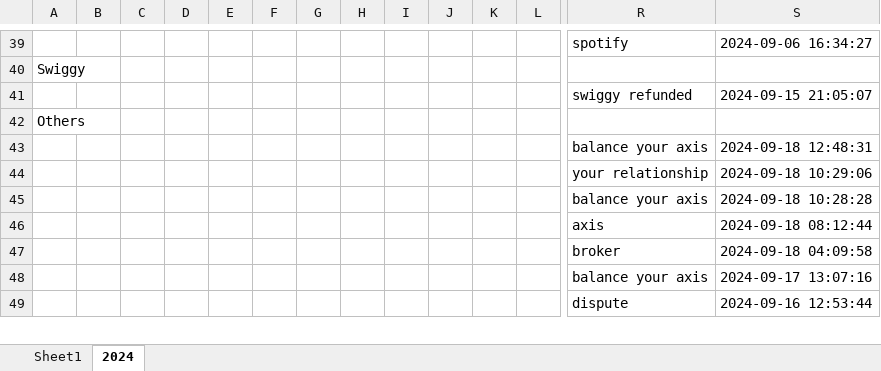
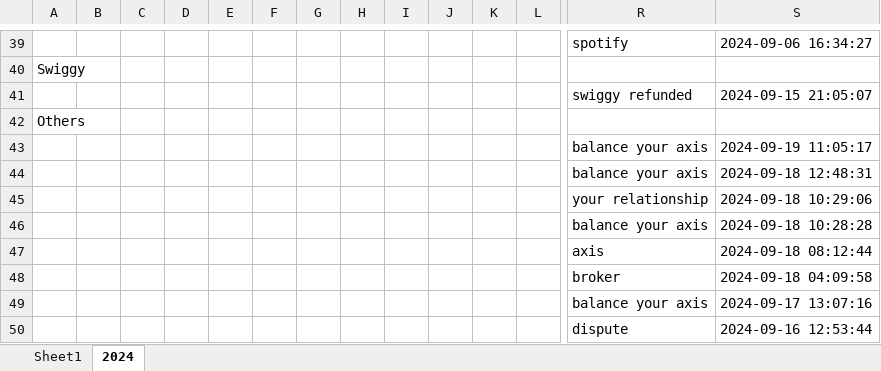
Before and after one commit to vinothvikas1987/LLM_Android, an Excel workbook: android.xlsx, sheet 2024, drawn as a sheet; only a part is shown, gaps mark what is left out; values as stored, in another font and other column widths than the file's, no borders; rows hold the shown columns only; the diff names each change by its address in the sheet, - before the commit and + after, or states it on an @@ line.

Commit message:
Update Excel file 2024-09-19 05:39:32.294224

```diff
--- a/android.xlsx (sheet 2024)
+++ b/android.xlsx (sheet 2024)
+row 43:  |  |  |  |  |  |  |  |  |  |  |  | balance your axis | 2024-09-19 11:05:17
```
